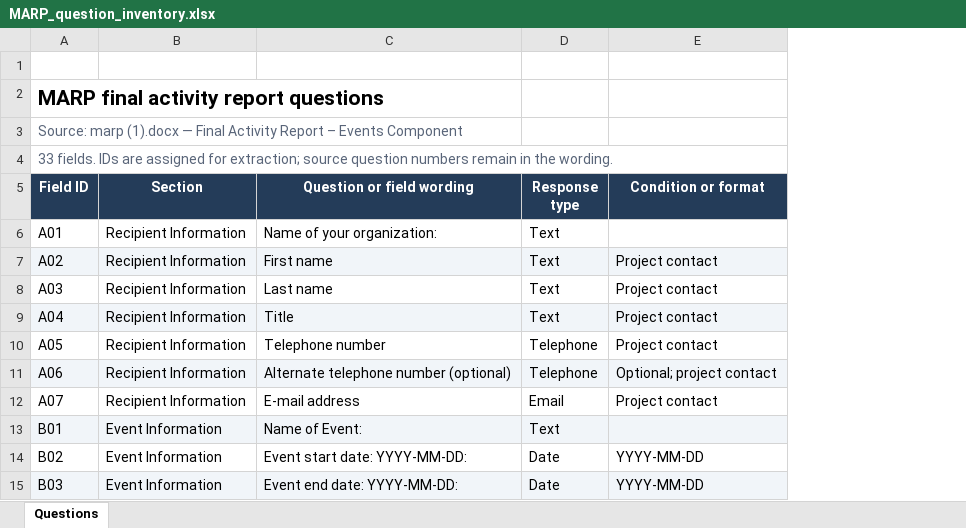
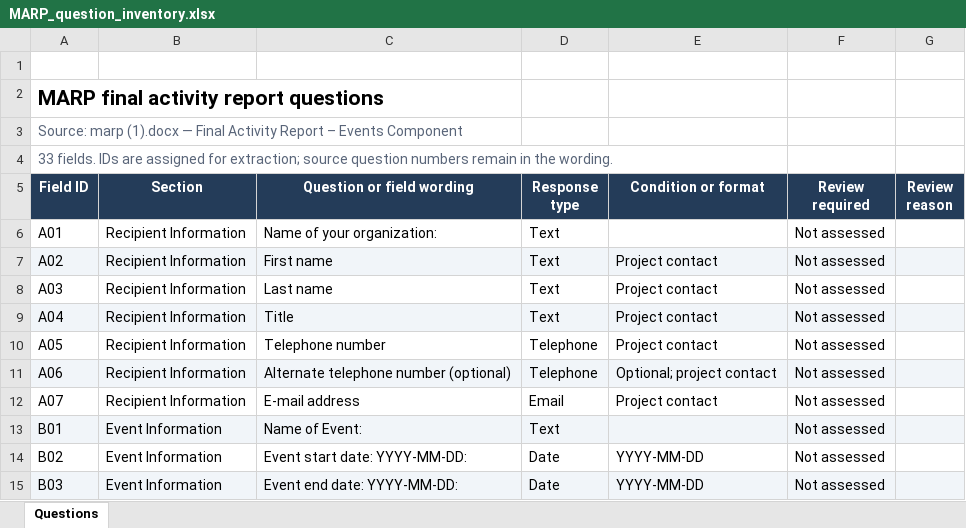
Before and after one commit to Yknld/marp-form-extraction, an Excel workbook: MARP_question_inventory.xlsx, sheet Questions, drawn as a sheet; only a part is shown; values as stored, in another font and other column widths than the file's, no borders; conditional formats and table styles not drawn; the diff names each change by its address in the sheet, - before the commit and + after, or states it on an @@ line.

Commit message:
Add response review flags to question inventory

```diff
--- a/MARP_question_inventory.xlsx (sheet Questions)
+++ b/MARP_question_inventory.xlsx (sheet Questions)
+column F (Review required), rows 6-15: all Not assessed
+column G (Review reason), empty
```
Also changed, not shown: 1 other file.
